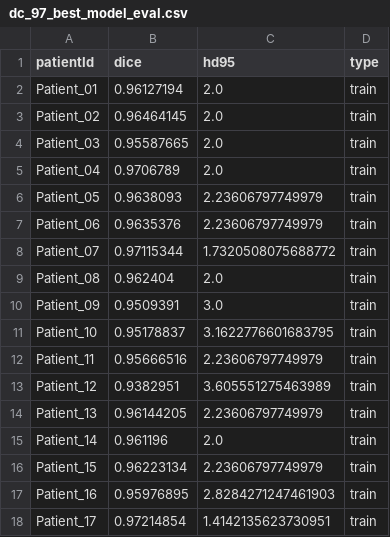
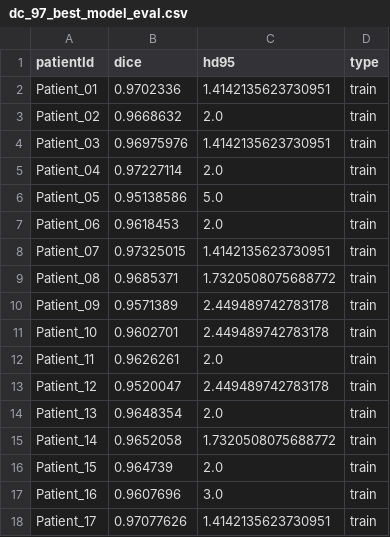
Before and after one commit to conflick0/CardiacSeg, a CSV file: SwinUNETR_SegTHOR/evals/crop_foreground/dc_97_best_model_eval.csv, drawn as a sheet; only a part is shown; the diff covers the shown part only.

```diff
--- a/SwinUNETR_SegTHOR/evals/crop_foreground/dc_97_best_model_eval.csv
+++ b/SwinUNETR_SegTHOR/evals/crop_foreground/dc_97_best_model_eval.csv
@@ -1,18 +1,18 @@
 patientId,dice,hd95,type
-Patient_01,0.96127194,2.0,train
-Patient_02,0.96464145,2.0,train
-Patient_03,0.95587665,2.0,train
-Patient_04,0.9706789,2.0,train
-Patient_05,0.9638093,2.23606797749979,train
-Patient_06,0.9635376,2.23606797749979,train
-Patient_07,0.97115344,1.7320508075688772,train
-Patient_08,0.962404,2.0,train
-Patient_09,0.9509391,3.0,train
-Patient_10,0.95178837,3.1622776601683795,train
-Patient_11,0.95666516,2.23606797749979,train
-Patient_12,0.9382951,3.605551275463989,train
-Patient_13,0.96144205,2.23606797749979,train
-Patient_14,0.961196,2.0,train
-Patient_15,0.96223134,2.23606797749979,train
-Patient_16,0.95976895,2.8284271247461903,train
-Patient_17,0.97214854,1.4142135623730951,train
+Patient_01,0.9702336,1.4142135623730951,train
+Patient_02,0.9668632,2.0,train
+Patient_03,0.96975976,1.4142135623730951,train
+Patient_04,0.97227114,2.0,train
+Patient_05,0.95138586,5.0,train
+Patient_06,0.9618453,2.0,train
+Patient_07,0.97325015,1.4142135623730951,train
+Patient_08,0.9685371,1.7320508075688772,train
+Patient_09,0.9571389,2.449489742783178,train
+Patient_10,0.9602701,2.449489742783178,train
+Patient_11,0.9626261,2.0,train
+Patient_12,0.9520047,2.449489742783178,train
+Patient_13,0.9648354,2.0,train
+Patient_14,0.9652058,1.7320508075688772,train
+Patient_15,0.964739,2.0,train
+Patient_16,0.9607696,3.0,train
+Patient_17,0.97077626,1.4142135623730951,train
```
Also changed, not shown: 40 edited cells elsewhere in this file, 26 other files.
